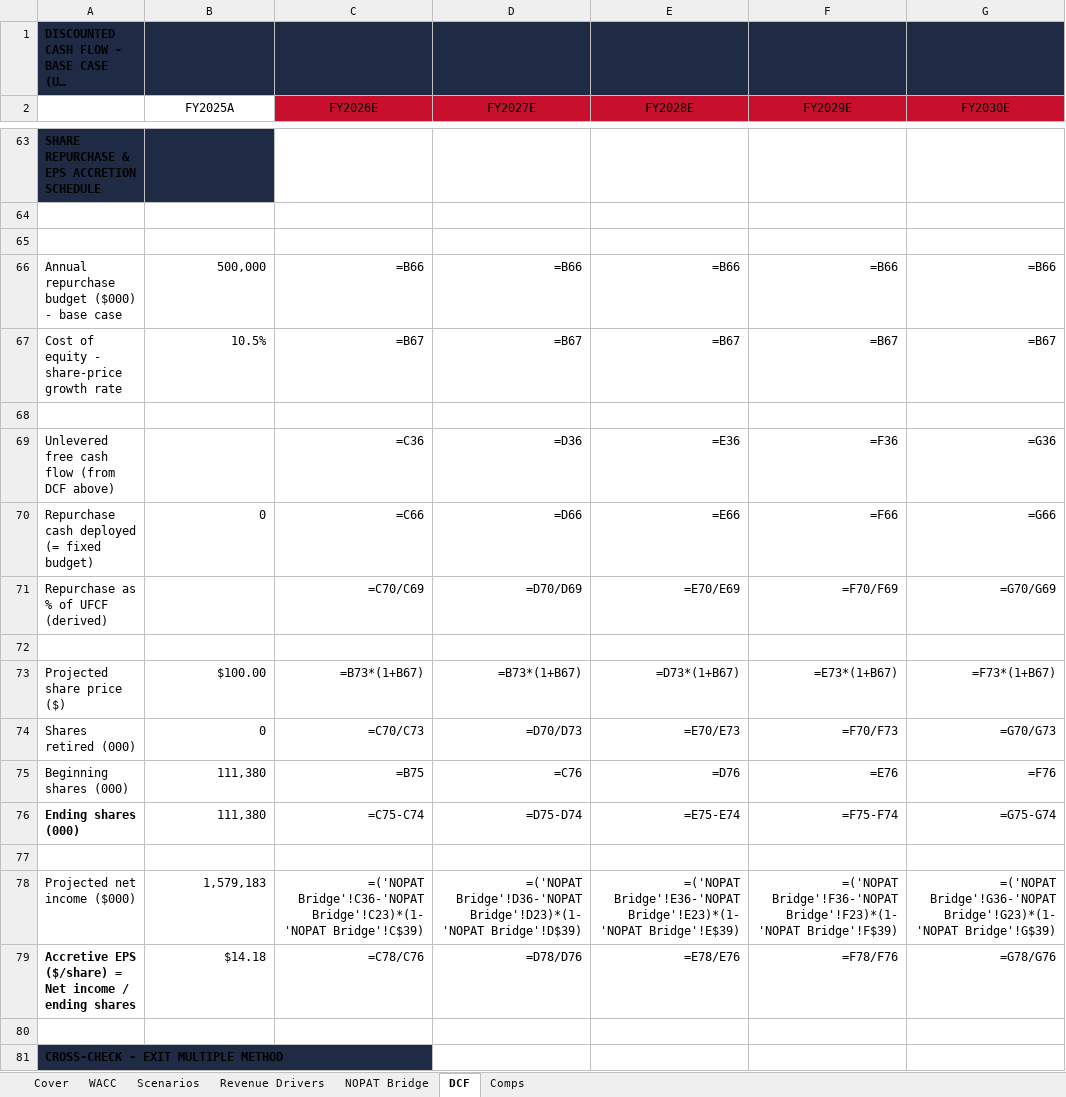
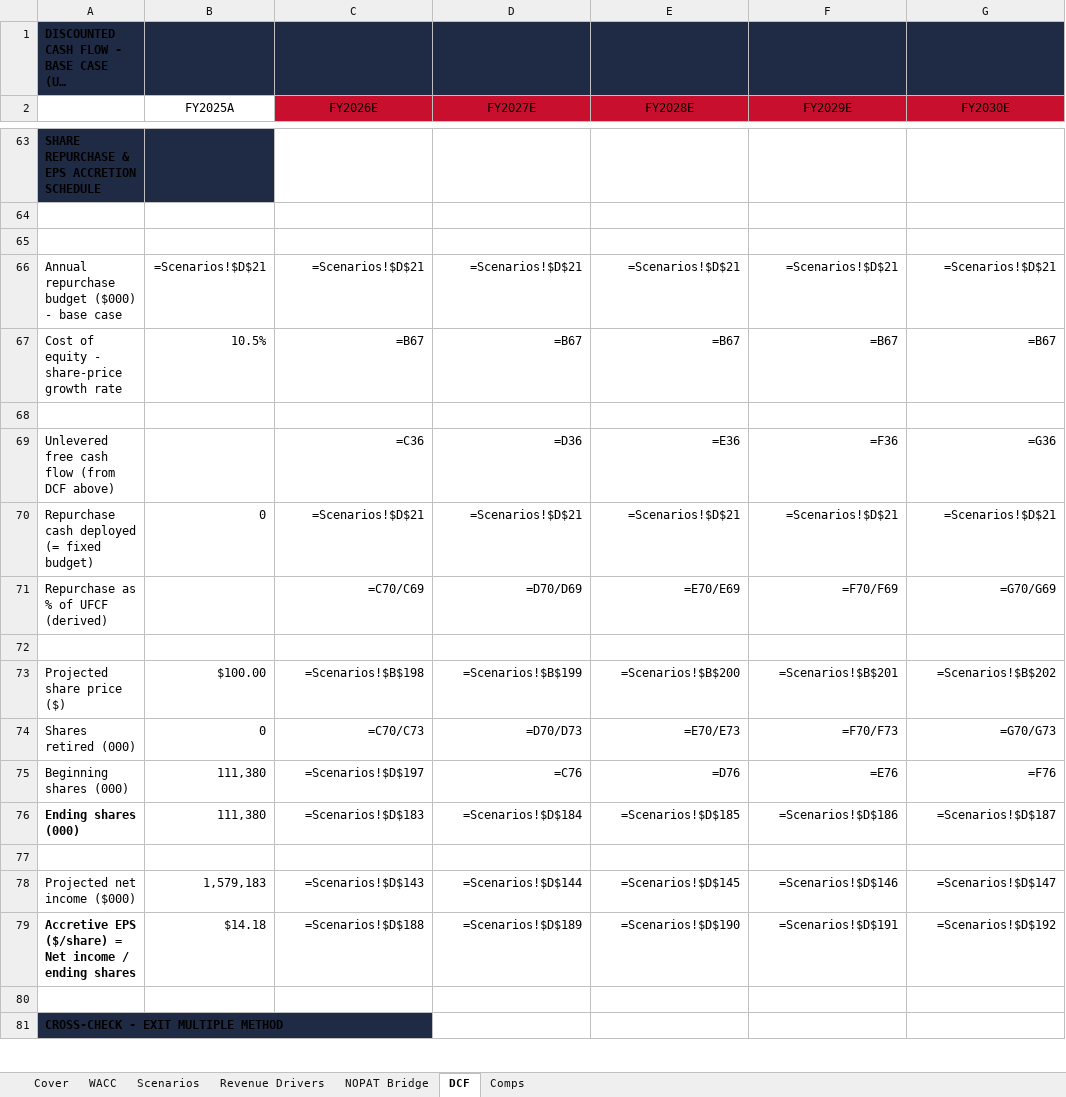
Before and after one commit to vengeanceaiUSC/RM, an Excel workbook: LULU/unbeiesgbar_final.xlsx, sheet DCF, drawn as a sheet; only a part is shown, gaps mark what is left out; long unchanged cells end in …; values as stored, in another font and other column widths than the file's, no borders; formulas without a stored value are shown as written; the diff covers the shown part only; the diff names each change by its address in the sheet, - before the commit and + after, or states it on an @@ line.

```diff
--- a/LULU/unbeiesgbar_final.xlsx (sheet DCF)
+++ b/LULU/unbeiesgbar_final.xlsx (sheet DCF)
-B66 (FY2025A): 500,000
+B66 (FY2025A): =Scenarios!$D$21
-C66 (FY2026E): =B66
+C66 (FY2026E): =Scenarios!$D$21
-D66 (FY2027E): =B66
+D66 (FY2027E): =Scenarios!$D$21
-E66 (FY2028E): =B66
+E66 (FY2028E): =Scenarios!$D$21
-F66 (FY2029E): =B66
+F66 (FY2029E): =Scenarios!$D$21
-G66 (FY2030E): =B66
+G66 (FY2030E): =Scenarios!$D$21
-C70 (FY2026E): =C66
+C70 (FY2026E): =Scenarios!$D$21
-D70 (FY2027E): =D66
+D70 (FY2027E): =Scenarios!$D$21
-E70 (FY2028E): =E66
+E70 (FY2028E): =Scenarios!$D$21
-F70 (FY2029E): =F66
+F70 (FY2029E): =Scenarios!$D$21
-G70 (FY2030E): =G66
+G70 (FY2030E): =Scenarios!$D$21
-C73 (FY2026E): =B73*(1+B67)
+C73 (FY2026E): =Scenarios!$B$198
-D73 (FY2027E): =B73*(1+B67)
+D73 (FY2027E): =Scenarios!$B$199
-E73 (FY2028E): =D73*(1+B67)
+E73 (FY2028E): =Scenarios!$B$200
-F73 (FY2029E): =E73*(1+B67)
+F73 (FY2029E): =Scenarios!$B$201
-G73 (FY2030E): =F73*(1+B67)
+G73 (FY2030E): =Scenarios!$B$202
-C75 (FY2026E): =B75
+C75 (FY2026E): =Scenarios!$D$197
-C76 (FY2026E): =C75-C74
+C76 (FY2026E): =Scenarios!$D$183
-D76 (FY2027E): =D75-D74
+D76 (FY2027E): =Scenarios!$D$184
-E76 (FY2028E): =E75-E74
+E76 (FY2028E): =Scenarios!$D$185
-F76 (FY2029E): =F75-F74
+F76 (FY2029E): =Scenarios!$D$186
-G76 (FY2030E): =G75-G74
+G76 (FY2030E): =Scenarios!$D$187
-C78 (FY2026E): =('NOPAT Bridge'!C36-'NOPAT Bridge'!C23)*(1-'NOPAT Bridge'!C$39)
+C78 (FY2026E): =Scenarios!$D$143
-D78 (FY2027E): =('NOPAT Bridge'!D36-'NOPAT Bridge'!D23)*(1-'NOPAT Bridge'!D$39)
+D78 (FY2027E): =Scenarios!$D$144
-E78 (FY2028E): =('NOPAT Bridge'!E36-'NOPAT Bridge'!E23)*(1-'NOPAT Bridge'!E$39)
+E78 (FY2028E): =Scenarios!$D$145
-F78 (FY2029E): =('NOPAT Bridge'!F36-'NOPAT Bridge'!F23)*(1-'NOPAT Bridge'!F$39)
+F78 (FY2029E): =Scenarios!$D$146
-G78 (FY2030E): =('NOPAT Bridge'!G36-'NOPAT Bridge'!G23)*(1-'NOPAT Bridge'!G$39)
+G78 (FY2030E): =Scenarios!$D$147
-C79 (FY2026E): =C78/C76
+C79 (FY2026E): =Scenarios!$D$188
-D79 (FY2027E): =D78/D76
+D79 (FY2027E): =Scenarios!$D$189
-E79 (FY2028E): =E78/E76
+E79 (FY2028E): =Scenarios!$D$190
-F79 (FY2029E): =F78/F76
+F79 (FY2029E): =Scenarios!$D$191
-G79 (FY2030E): =G78/G76
+G79 (FY2030E): =Scenarios!$D$192
```
Also changed, not shown: 10 edited cells elsewhere in this sheet, sheet Scenarios, sheet NOPAT Bridge, sheet WACC, 5 other files.
